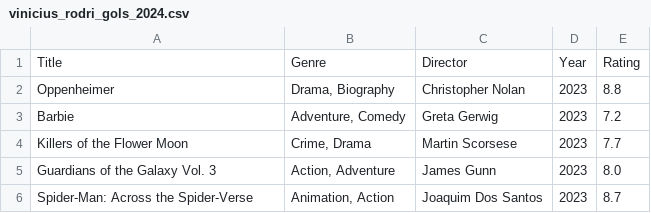
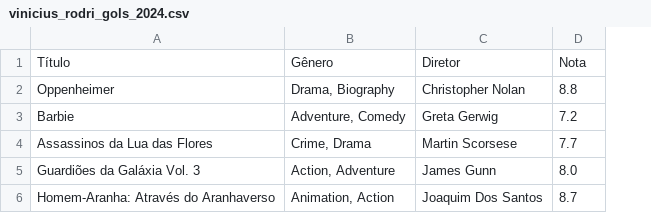
Before and after one commit to projectofhumanofc1/faculdadeetc, a CSV file: vinicius_rodri_gols_2024.csv, drawn as a sheet; removed rows and columns are numbered as before the commit, all else as after; the diff names each change by its address in the sheet, - before the commit and + after, or states it on an @@ line.

Commit message:
Update vinicius_rodri_gols_2024.csv

```diff
--- a/vinicius_rodri_gols_2024.csv
+++ b/vinicius_rodri_gols_2024.csv
-column D, rows 2-6: all 2023
-row 1: Title | Genre | Director | Year | Rating
+row 1: Título | Gênero | Diretor | Nota
-A4: Killers of the Flower Moon
+A4: Assassinos da Lua das Flores
-A5: Guardians of the Galaxy Vol. 3
+A5: Guardiões da Galáxia Vol. 3
-A6: Spider-Man: Across the Spider-Verse
+A6: Homem-Aranha: Através do Aranhaverso
```
